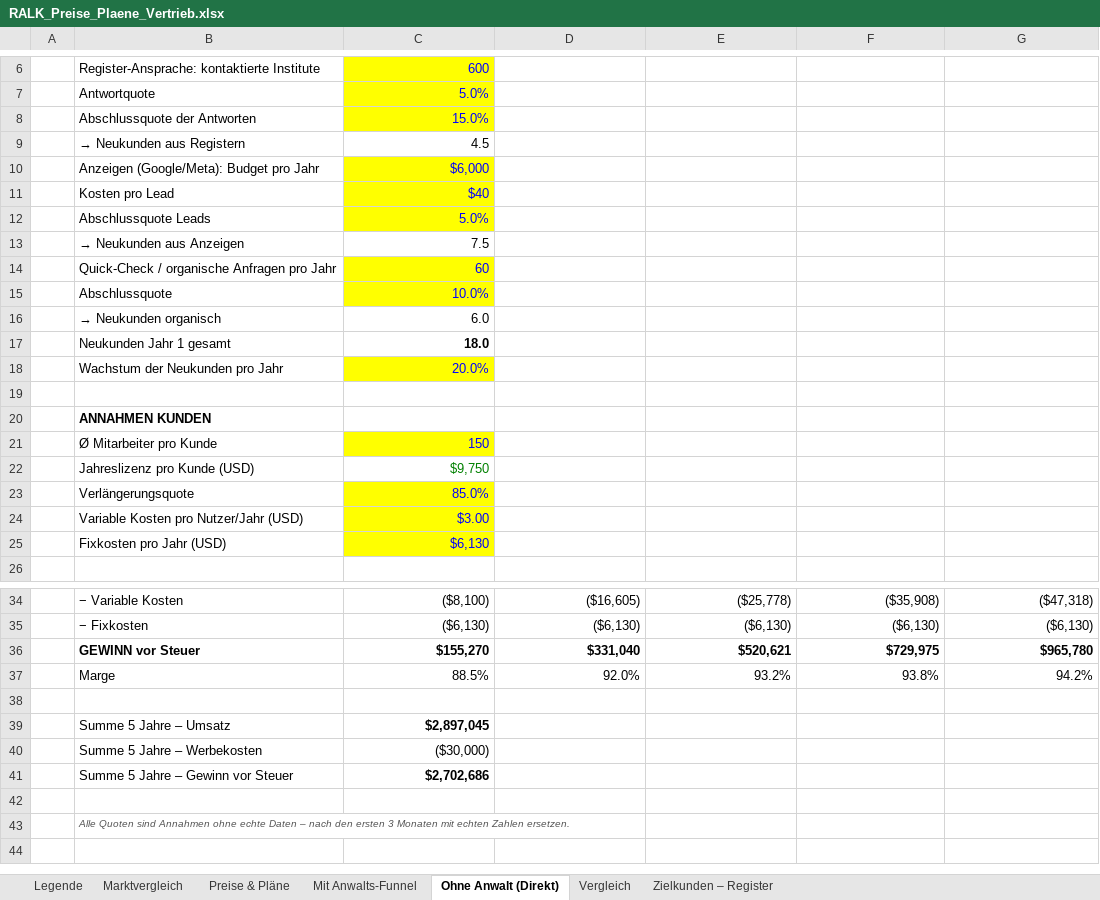
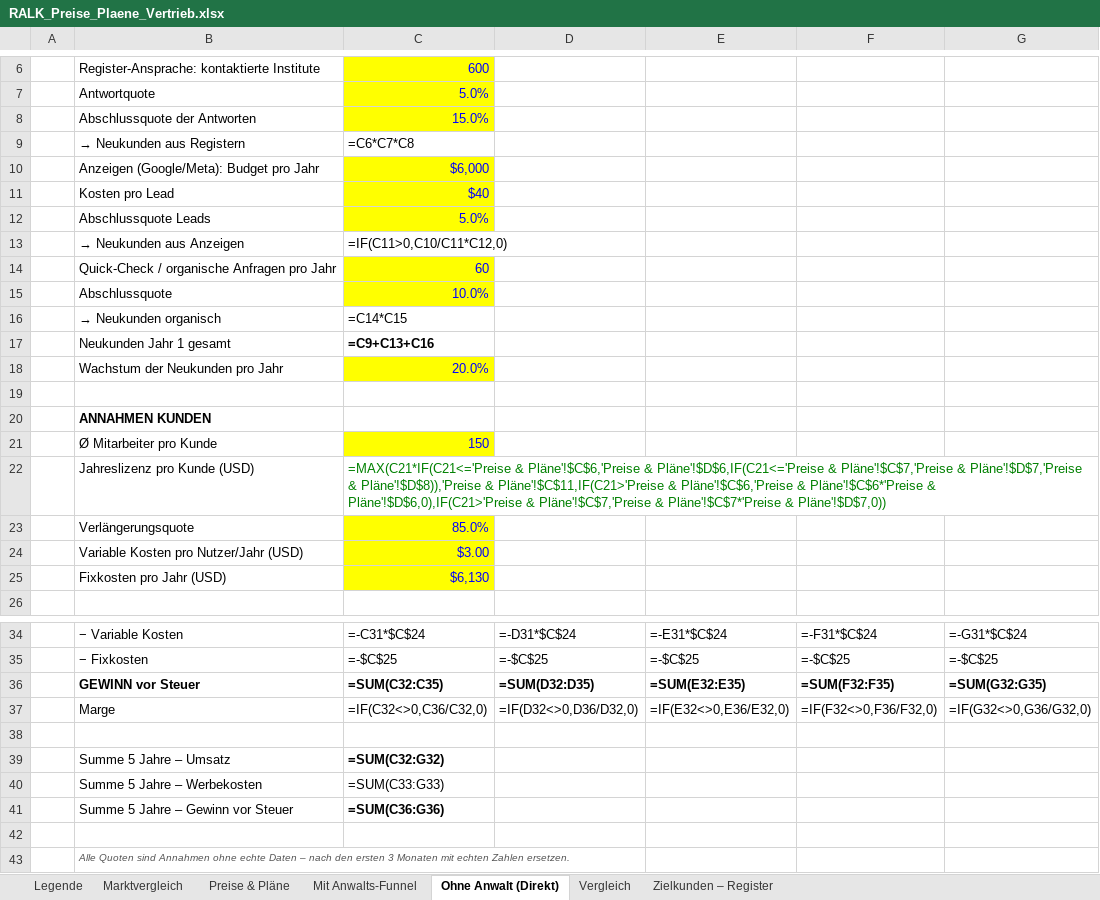
Before and after one commit to dinabkrs-art/RALK-check-deploy, an Excel workbook: docs/RALK_Preise_Plaene_Vertrieb.xlsx, sheet Ohne Anwalt (Direkt), drawn as a sheet; only a part is shown, gaps mark what is left out; values as stored, in another font and other column widths than the file's, no borders; formulas without a stored value are shown as written; the diff covers the shown part only; the diff names each change by its address in the sheet, - before the commit and + after, or states it on an @@ line.

```diff
--- a/docs/RALK_Preise_Plaene_Vertrieb.xlsx (sheet Ohne Anwalt (Direkt))
+++ b/docs/RALK_Preise_Plaene_Vertrieb.xlsx (sheet Ohne Anwalt (Direkt))
-C9: 4.5
+C9: =C6*C7*C8
-C13: 7.5
+C13: =IF(C11>0,C10/C11*C12,0)
-C16: 6.0
+C16: =C14*C15
-C17: 18.0
+C17: =C9+C13+C16
-C22: $9,750
+C22: =MAX(C21*IF(C21<='Preise & Pläne'!$C$6,'Preise & Pläne'!$D$6,IF(C21<='Preise & Pläne'!$C$7,'Preise & Pläne'!$D$7,'Preise & Pläne'!$D$8)),'Preise & Pläne'!$C$11,IF(C21>'Preise & Pläne'!$C$6,'Preise & Pläne'!$C$6*'Preise & Pläne'!$D$6,0),IF(C21>'Preise & Pläne'!$C$7,'Preise & Pläne'!$C$7*'Preise & Pläne'!$D$7,0))
-C34: ($8,100)
+C34: =-C31*$C$24
-D34: ($16,605)
+D34: =-D31*$C$24
-E34: ($25,778)
+E34: =-E31*$C$24
-F34: ($35,908)
+F34: =-F31*$C$24
-G34: ($47,318)
+G34: =-G31*$C$24
-C35: ($6,130)
+C35: =-$C$25
-D35: ($6,130)
+D35: =-$C$25
-E35: ($6,130)
+E35: =-$C$25
-F35: ($6,130)
+F35: =-$C$25
-G35: ($6,130)
+G35: =-$C$25
-C36: $155,270
+C36: =SUM(C32:C35)
-D36: $331,040
+D36: =SUM(D32:D35)
-E36: $520,621
+E36: =SUM(E32:E35)
-F36: $729,975
+F36: =SUM(F32:F35)
-G36: $965,780
+G36: =SUM(G32:G35)
-C37: 88.5%
+C37: =IF(C32<>0,C36/C32,0)
-D37: 92.0%
+D37: =IF(D32<>0,D36/D32,0)
-E37: 93.2%
+E37: =IF(E32<>0,E36/E32,0)
-F37: 93.8%
+F37: =IF(F32<>0,F36/F32,0)
-G37: 94.2%
+G37: =IF(G32<>0,G36/G32,0)
-C39: $2,897,045
+C39: =SUM(C32:G32)
-C40: ($30,000)
+C40: =SUM(C33:G33)
-C41: $2,702,686
+C41: =SUM(C36:G36)
```
Also changed, not shown: 30 edited cells elsewhere in this sheet, sheet Zielkunden – Register, sheet Preise & Pläne, sheet Mit Anwalts-Funnel, sheet Vergleich, charts or pictures, 7 other files.
